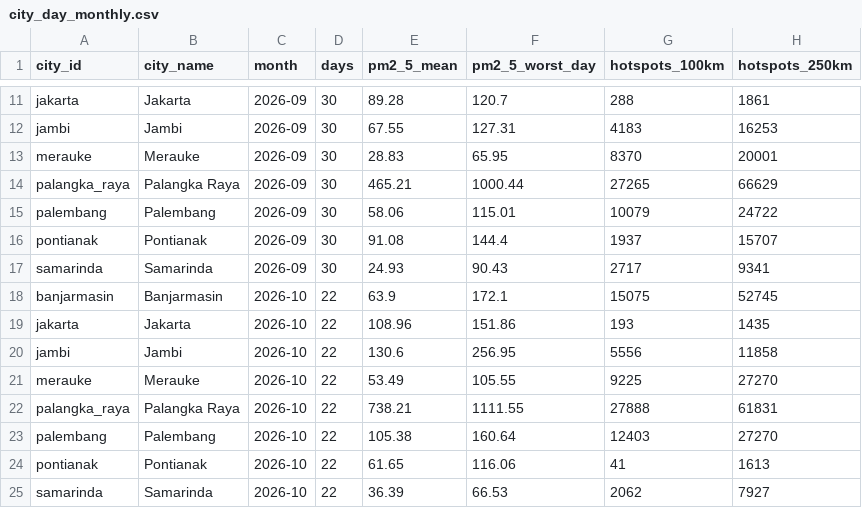
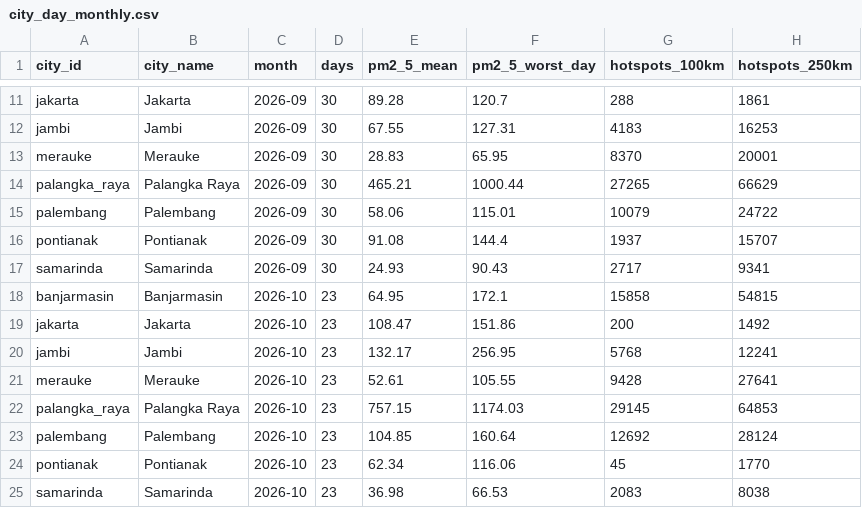
Before and after one commit to HabilMB/indonesia-haze-monitor, a CSV file: data/city_day_monthly.csv, drawn as a sheet; only a part is shown, gaps mark what is left out.

```diff
--- a/data/city_day_monthly.csv
+++ b/data/city_day_monthly.csv
@@ -17,9 +17,9 @@ pontianak,Pontianak,2026-09,30,91.08,144.4,1937,15707
 samarinda,Samarinda,2026-09,30,24.93,90.43,2717,9341
-banjarmasin,Banjarmasin,2026-10,22,63.9,172.1,15075,52745
-jakarta,Jakarta,2026-10,22,108.96,151.86,193,1435
-jambi,Jambi,2026-10,22,130.6,256.95,5556,11858
-merauke,Merauke,2026-10,22,53.49,105.55,9225,27270
-palangka_raya,Palangka Raya,2026-10,22,738.21,1111.55,27888,61831
-palembang,Palembang,2026-10,22,105.38,160.64,12403,27270
-pontianak,Pontianak,2026-10,22,61.65,116.06,41,1613
-samarinda,Samarinda,2026-10,22,36.39,66.53,2062,7927
+banjarmasin,Banjarmasin,2026-10,23,64.95,172.1,15858,54815
+jakarta,Jakarta,2026-10,23,108.47,151.86,200,1492
+jambi,Jambi,2026-10,23,132.17,256.95,5768,12241
+merauke,Merauke,2026-10,23,52.61,105.55,9428,27641
+palangka_raya,Palangka Raya,2026-10,23,757.15,1174.03,29145,64853
+palembang,Palembang,2026-10,23,104.85,160.64,12692,28124
+pontianak,Pontianak,2026-10,23,62.34,116.06,45,1770
+samarinda,Samarinda,2026-10,23,36.98,66.53,2083,8038
```
Also changed, not shown: data/city_day_daily.csv.
